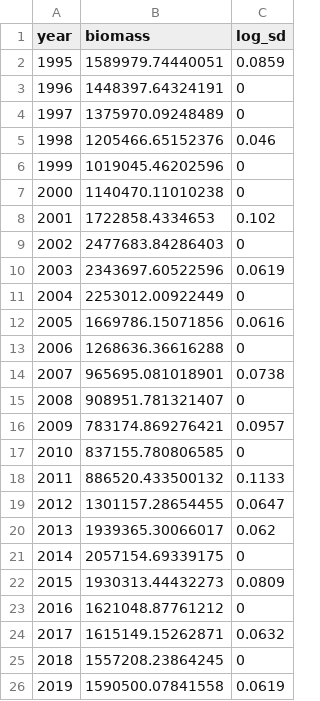
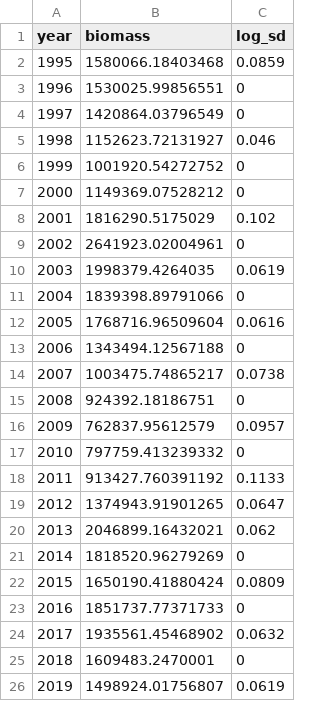
Before and after one commit to sowasser/hake-CEATTLE, a CSV file: data/ceattle_nodiet_survey.csv, drawn as a sheet.

```diff
--- a/data/ceattle_nodiet_survey.csv
+++ b/data/ceattle_nodiet_survey.csv
@@ -1,26 +1,26 @@
 "year","biomass","log_sd"
-1995,1589979.74440051,0.0859
-1996,1448397.64324191,0
-1997,1375970.09248489,0
-1998,1205466.65152376,0.046
-1999,1019045.46202596,0
-2000,1140470.11010238,0
-2001,1722858.4334653,0.102
-2002,2477683.84286403,0
-2003,2343697.60522596,0.0619
-2004,2253012.00922449,0
-2005,1669786.15071856,0.0616
-2006,1268636.36616288,0
-2007,965695.081018901,0.0738
-2008,908951.781321407,0
-2009,783174.869276421,0.0957
-2010,837155.780806585,0
-2011,886520.433500132,0.1133
-2012,1301157.28654455,0.0647
-2013,1939365.30066017,0.062
-2014,2057154.69339175,0
-2015,1930313.44432273,0.0809
-2016,1621048.87761212,0
-2017,1615149.15262871,0.0632
-2018,1557208.23864245,0
-2019,1590500.07841558,0.0619
+1995,1580066.18403468,0.0859
+1996,1530025.99856551,0
+1997,1420864.03796549,0
+1998,1152623.72131927,0.046
+1999,1001920.54272752,0
+2000,1149369.07528212,0
+2001,1816290.5175029,0.102
+2002,2641923.02004961,0
+2003,1998379.4264035,0.0619
+2004,1839398.89791066,0
+2005,1768716.96509604,0.0616
+2006,1343494.12567188,0
+2007,1003475.74865217,0.0738
+2008,924392.18186751,0
+2009,762837.95612579,0.0957
+2010,797759.413239332,0
+2011,913427.760391192,0.1133
+2012,1374943.91901265,0.0647
+2013,2046899.16432021,0.062
+2014,1818520.96279269,0
+2015,1650190.41880424,0.0809
+2016,1851737.77371733,0
+2017,1935561.45468902,0.0632
+2018,1609483.2470001,0
+2019,1498924.01756807,0.0619
```
Also changed, not shown: data/ceattle_nodiet_R.csv, data/ceattle_nodiet_biom.csv, 7 other files.
